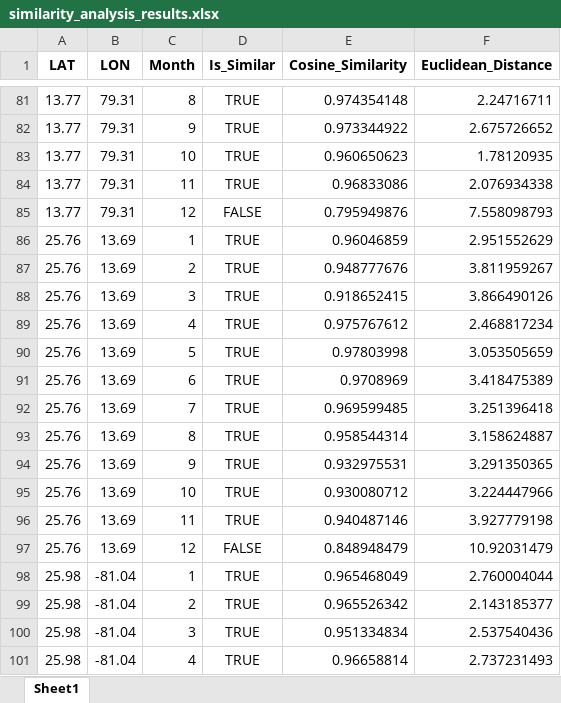
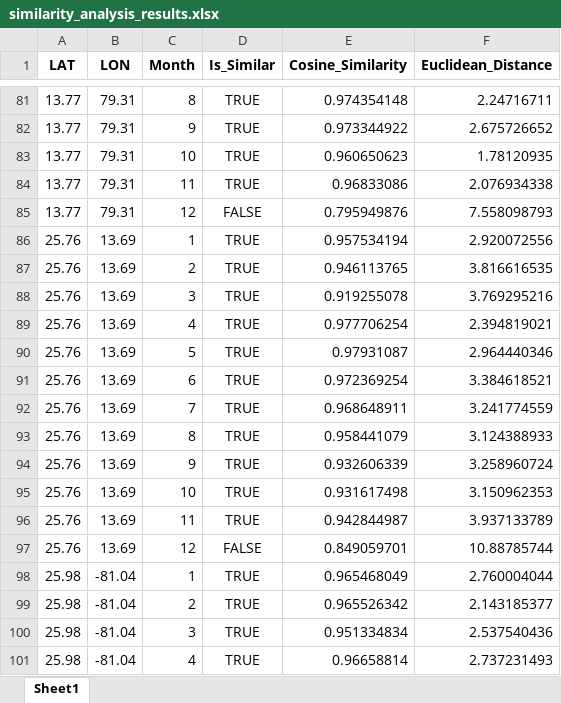
Before and after one commit to vishals25/hornbill-suitability-analysis-using-autoencoders, an Excel workbook: models/similarity_analysis_results.xlsx, sheet Sheet1, drawn as a sheet; only a part is shown, gaps mark what is left out; values as stored, in another font and other column widths than the file's, no borders; the diff names each change by its address in the sheet, - before the commit and + after, or states it on an @@ line.

```diff
--- a/models/similarity_analysis_results.xlsx (sheet Sheet1)
+++ b/models/similarity_analysis_results.xlsx (sheet Sheet1)
-E86 (Cosine_Similarity): 0.96046859
+E86 (Cosine_Similarity): 0.957534194
-F86 (Euclidean_Distance): 2.951552629
+F86 (Euclidean_Distance): 2.920072556
-E87 (Cosine_Similarity): 0.948777676
+E87 (Cosine_Similarity): 0.946113765
-F87 (Euclidean_Distance): 3.811959267
+F87 (Euclidean_Distance): 3.816616535
-E88 (Cosine_Similarity): 0.918652415
+E88 (Cosine_Similarity): 0.919255078
-F88 (Euclidean_Distance): 3.866490126
+F88 (Euclidean_Distance): 3.769295216
-E89 (Cosine_Similarity): 0.975767612
+E89 (Cosine_Similarity): 0.977706254
-F89 (Euclidean_Distance): 2.468817234
+F89 (Euclidean_Distance): 2.394819021
-E90 (Cosine_Similarity): 0.97803998
+E90 (Cosine_Similarity): 0.97931087
-F90 (Euclidean_Distance): 3.053505659
+F90 (Euclidean_Distance): 2.964440346
-E91 (Cosine_Similarity): 0.9708969
+E91 (Cosine_Similarity): 0.972369254
-F91 (Euclidean_Distance): 3.418475389
+F91 (Euclidean_Distance): 3.384618521
-E92 (Cosine_Similarity): 0.969599485
+E92 (Cosine_Similarity): 0.968648911
-F92 (Euclidean_Distance): 3.251396418
+F92 (Euclidean_Distance): 3.241774559
-E93 (Cosine_Similarity): 0.958544314
+E93 (Cosine_Similarity): 0.958441079
-F93 (Euclidean_Distance): 3.158624887
+F93 (Euclidean_Distance): 3.124388933
-E94 (Cosine_Similarity): 0.932975531
+E94 (Cosine_Similarity): 0.932606339
-F94 (Euclidean_Distance): 3.291350365
+F94 (Euclidean_Distance): 3.258960724
-E95 (Cosine_Similarity): 0.930080712
+E95 (Cosine_Similarity): 0.931617498
-F95 (Euclidean_Distance): 3.224447966
+F95 (Euclidean_Distance): 3.150962353
-E96 (Cosine_Similarity): 0.940487146
+E96 (Cosine_Similarity): 0.942844987
-F96 (Euclidean_Distance): 3.927779198
+F96 (Euclidean_Distance): 3.937133789
-E97 (Cosine_Similarity): 0.848948479
+E97 (Cosine_Similarity): 0.849059701
-F97 (Euclidean_Distance): 10.92031479
+F97 (Euclidean_Distance): 10.88785744
```
Also changed, not shown: combined_hornbill_results.xlsx, similarity_category.xlsx, 5 other files.
